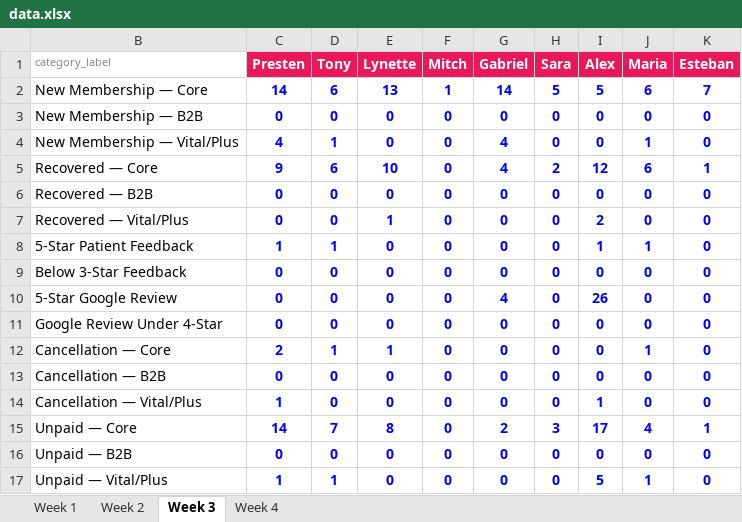
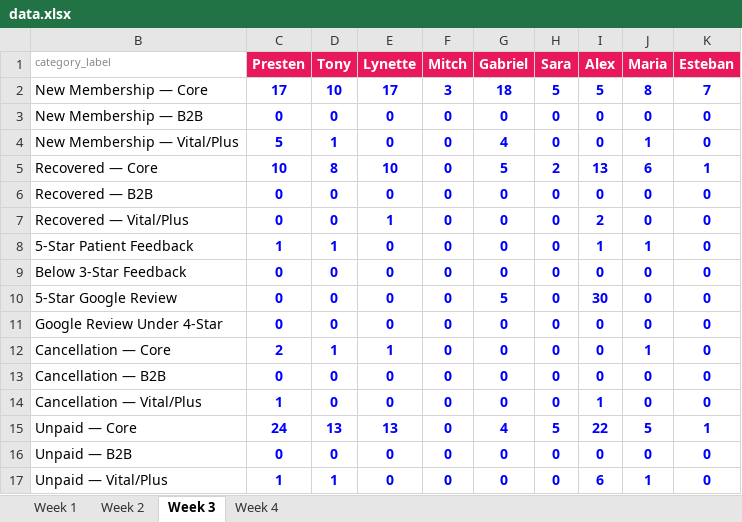
Before and after one commit to vamoshealthmg/la-copa-vamos, an Excel workbook: data.xlsx, sheet Week 3, drawn as a sheet; values as stored, in another font and other column widths than the file's, no borders; the diff names each change by its address in the sheet, - before the commit and + after, or states it on an @@ line.

Commit message:
Add files via upload

```diff
--- a/data.xlsx (sheet Week 3)
+++ b/data.xlsx (sheet Week 3)
-C2 (Presten): 14
+C2 (Presten): 17
-D2 (Tony): 6
+D2 (Tony): 10
-E2 (Lynette): 13
+E2 (Lynette): 17
-F2 (Mitch): 1
+F2 (Mitch): 3
-G2 (Gabriel): 14
+G2 (Gabriel): 18
-J2 (Maria): 6
+J2 (Maria): 8
-C4 (Presten): 4
+C4 (Presten): 5
-C5 (Presten): 9
+C5 (Presten): 10
-D5 (Tony): 6
+D5 (Tony): 8
-G5 (Gabriel): 4
+G5 (Gabriel): 5
-I5 (Alex): 12
+I5 (Alex): 13
-G10 (Gabriel): 4
+G10 (Gabriel): 5
-I10 (Alex): 26
+I10 (Alex): 30
-C15 (Presten): 14
+C15 (Presten): 24
-D15 (Tony): 7
+D15 (Tony): 13
-E15 (Lynette): 8
+E15 (Lynette): 13
-G15 (Gabriel): 2
+G15 (Gabriel): 4
-H15 (Sara): 3
+H15 (Sara): 5
-I15 (Alex): 17
+I15 (Alex): 22
-J15 (Maria): 4
+J15 (Maria): 5
-I17 (Alex): 5
+I17 (Alex): 6
```
